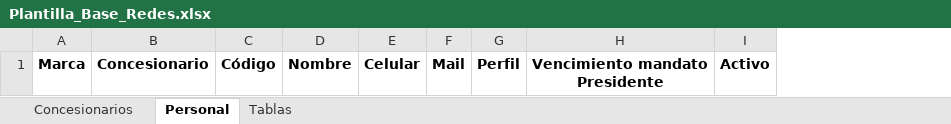
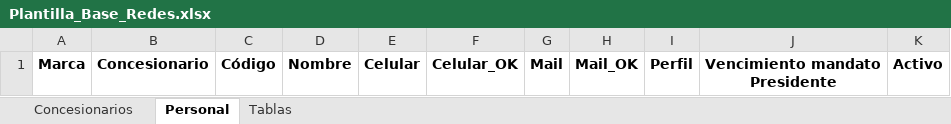
Before and after one commit to Gusgv-arg/3.2.14.-CAMARA-CES., an Excel workbook: assets/Plantilla_Base_Redes.xlsx, sheet Personal, drawn as a sheet; values as stored, in another font and other column widths than the file's, no borders; the diff names each change by its address in the sheet, - before the commit and + after, or states it on an @@ line.

```diff
--- a/assets/Plantilla_Base_Redes.xlsx (sheet Personal)
+++ b/assets/Plantilla_Base_Redes.xlsx (sheet Personal)
+column F, row 1: Celular_OK
+column H, row 1: Mail_OK
```
Also changed, not shown: sheet Tablas, 5 other files.
